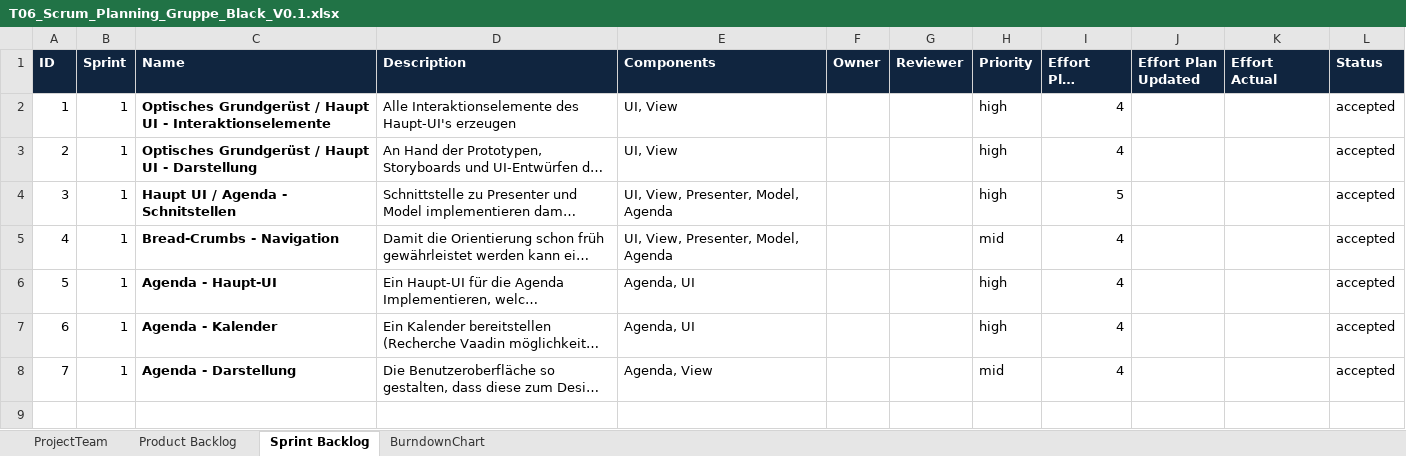
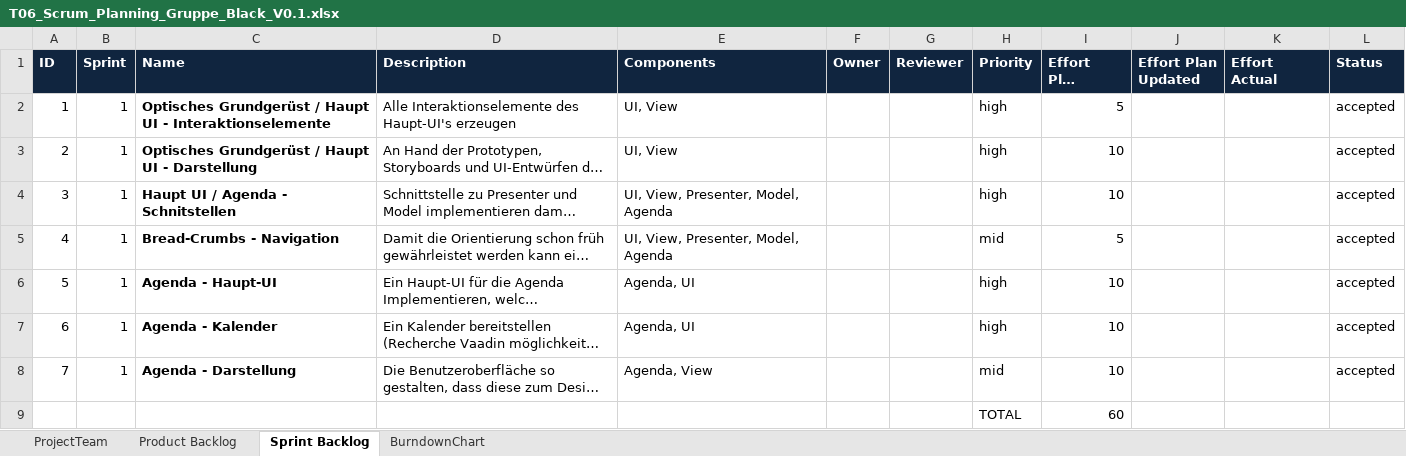
Before and after one commit to bittersweet-coffee/ch.bfh.bti7081.s2018.black, an Excel workbook: docs/task06/T06_Scrum_Planning_Gruppe_Black_V0.1.xlsx, sheet Sprint Backlog, drawn as a sheet; long unchanged cells end in …; values as stored, in another font and other column widths than the file's, no borders; the diff names each change by its address in the sheet, - before the commit and + after, or states it on an @@ line.

Commit message:
Added time estimation to Sprintplanning.

```diff
--- a/docs/task06/T06_Scrum_Planning_Gruppe_Black_V0.1.xlsx (sheet Sprint Backlog)
+++ b/docs/task06/T06_Scrum_Planning_Gruppe_Black_V0.1.xlsx (sheet Sprint Backlog)
-I2 (Effort Plan Original): 4
+I2 (Effort Plan Original): 5
-I3 (Effort Plan Original): 4
+I3 (Effort Plan Original): 10
-I4 (Effort Plan Original): 5
+I4 (Effort Plan Original): 10
-I5 (Effort Plan Original): 4
+I5 (Effort Plan Original): 5
-I6:I8 (Effort Plan Original): 4
+I6:I8 (Effort Plan Original): 10
+row 9:  |  |  |  |  |  |  | TOTAL | 60
```
Also changed, not shown: sheet Product Backlog.
